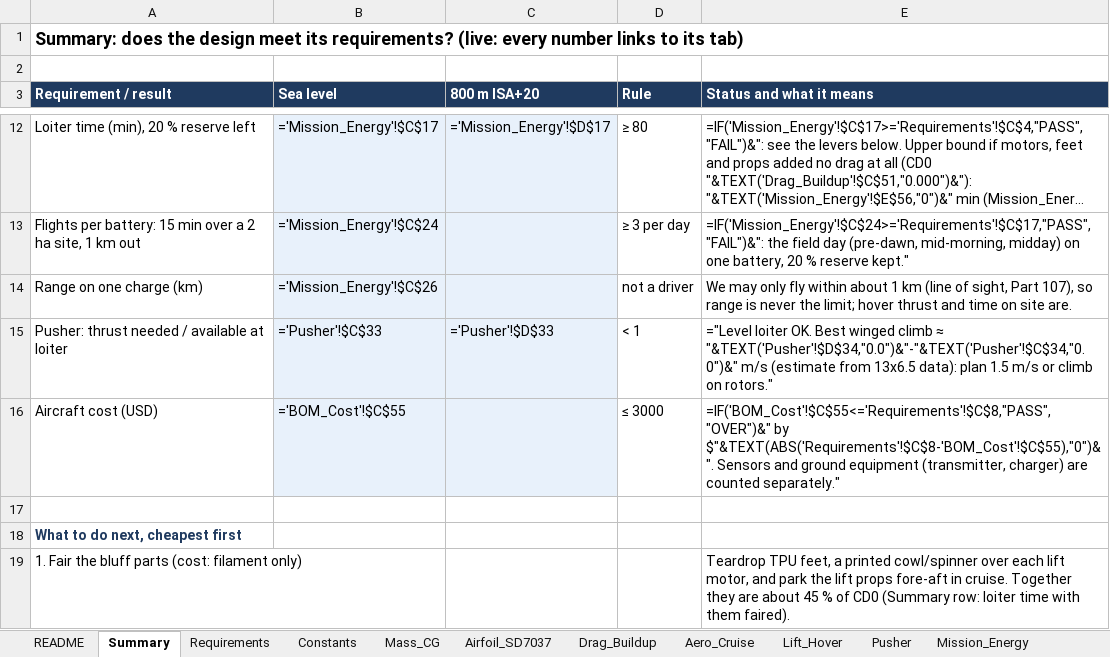
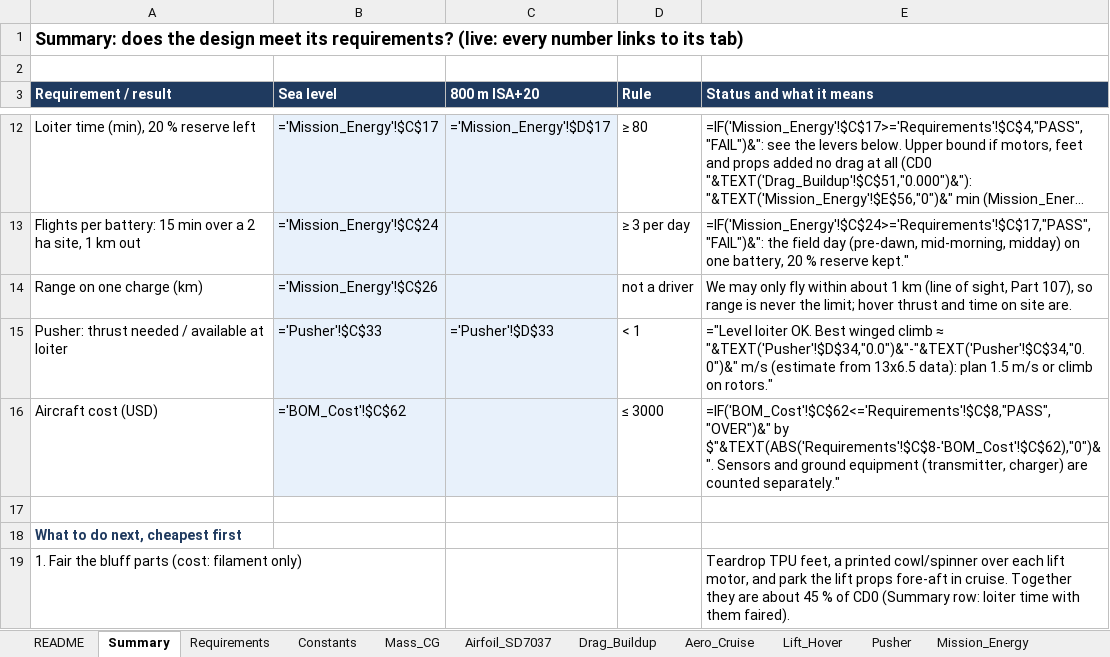
Before and after one commit to guinterface/skyrunners-ridgeback, an Excel workbook: docs/sheets/Ridgeback_00_all_tabs_in_one.xlsx, sheet Summary, drawn as a sheet; only a part is shown, gaps mark what is left out; long unchanged cells end in …; values as stored, in another font and other column widths than the file's, no borders; formulas without a stored value are shown as written; the diff names each change by its address in the sheet, - before the commit and + after, or states it on an @@ line.

Commit message:
Carbon redesign on the site: structure in carbon (tube spar, waterjet-cut ribs, carbon frame fuselage with foam and film skin, foam-core tail, carbon clamps), carbon materials in the buy list (total $5,215), requirement check against the team's table on calculations.html#carbon (like-for-like saving 1.13 kg, wing twist shown for both tube layups with the D-box question open, endurance defined, 8 kg payload limit 831 g at T/W 1.98), strips are 500 mm (10 needed), foam 3 and 6 mm, shop supplies $125 estimate

```diff
--- a/docs/sheets/Ridgeback_00_all_tabs_in_one.xlsx (sheet Summary)
+++ b/docs/sheets/Ridgeback_00_all_tabs_in_one.xlsx (sheet Summary)
-B16 (Sea level): ='BOM_Cost'!$C$55
+B16 (Sea level): ='BOM_Cost'!$C$62
-E16 (Status and what it means): =IF('BOM_Cost'!$C$55<='Requirements'!$C$8,"PASS","OVER")&" by $"&TEXT(ABS('Requirements'!$C$8-'BOM_Cost'!$C$55),"0")&". Sensors and…
+E16 (Status and what it means): =IF('BOM_Cost'!$C$62<='Requirements'!$C$8,"PASS","OVER")&" by $"&TEXT(ABS('Requirements'!$C$8-'BOM_Cost'!$C$62),"0")&". Sensors and…
```
Also changed, not shown: sheet BOM_Cost, docs/sheets/Ridgeback_01_Overview_Requirements_Decisions.xlsx, docs/sheets/Ridgeback_02_Mass_and_CG.xlsx, 23 other files.
